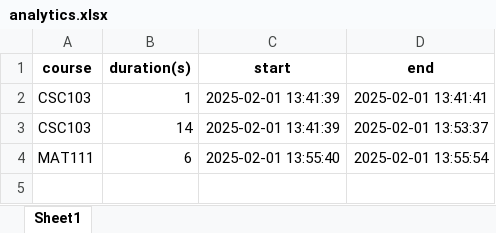
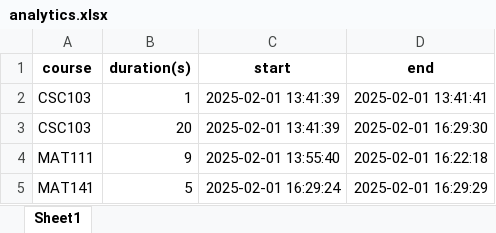
Before and after one commit to ProsperCoded/smartstudy, an Excel workbook: store/analytics.xlsx, sheet Sheet1, drawn as a sheet; values as stored, in another font and other column widths than the file's, no borders; the diff names each change by its address in the sheet, - before the commit and + after, or states it on an @@ line.

Commit message:
Add Analysis page for weekly study analytics; integrate data visualization and navigation

```diff
--- a/store/analytics.xlsx (sheet Sheet1)
+++ b/store/analytics.xlsx (sheet Sheet1)
-B3 (duration(s)): 14
+B3 (duration(s)): 20
-D3 (end): 2025-02-01 13:53:37
+D3 (end): 2025-02-01 16:29:30
-B4 (duration(s)): 6
+B4 (duration(s)): 9
-D4 (end): 2025-02-01 13:55:54
+D4 (end): 2025-02-01 16:22:18
+row 5: MAT141 | 5 | 2025-02-01 16:29:24 | 2025-02-01 16:29:29
```
Also changed, not shown: 4 other files.
